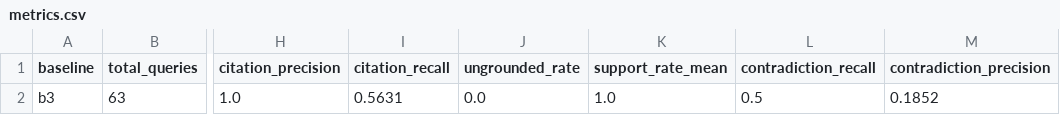
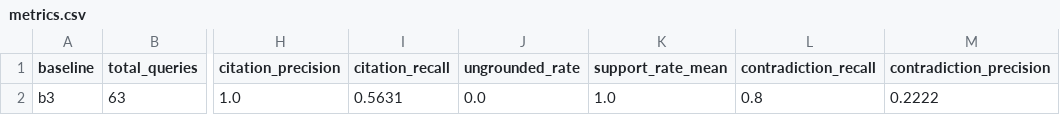
Before and after one commit to NathS04/policy_copilot_submission, a CSV file: results/runs/b3_extractive_hybrid_v2_contra_upgraded/tables/metrics.csv, drawn as a sheet; only a part is shown, gaps mark what is left out; the diff names each change by its address in the sheet, - before the commit and + after, or states it on an @@ line.

```diff
--- a/results/runs/b3_extractive_hybrid_v2_contra_upgraded/tables/metrics.csv
+++ b/results/runs/b3_extractive_hybrid_v2_contra_upgraded/tables/metrics.csv
-L2 (contradiction_recall): 0.5
+L2 (contradiction_recall): 0.8
-M2 (contradiction_precision): 0.1852
+M2 (contradiction_precision): 0.2222
```
Also changed, not shown: results/runs/b3_extractive_hybrid_v2_contra_upgraded/predictions.csv, results/tables/contradiction_evaluation_v2.csv, 6 other files.
